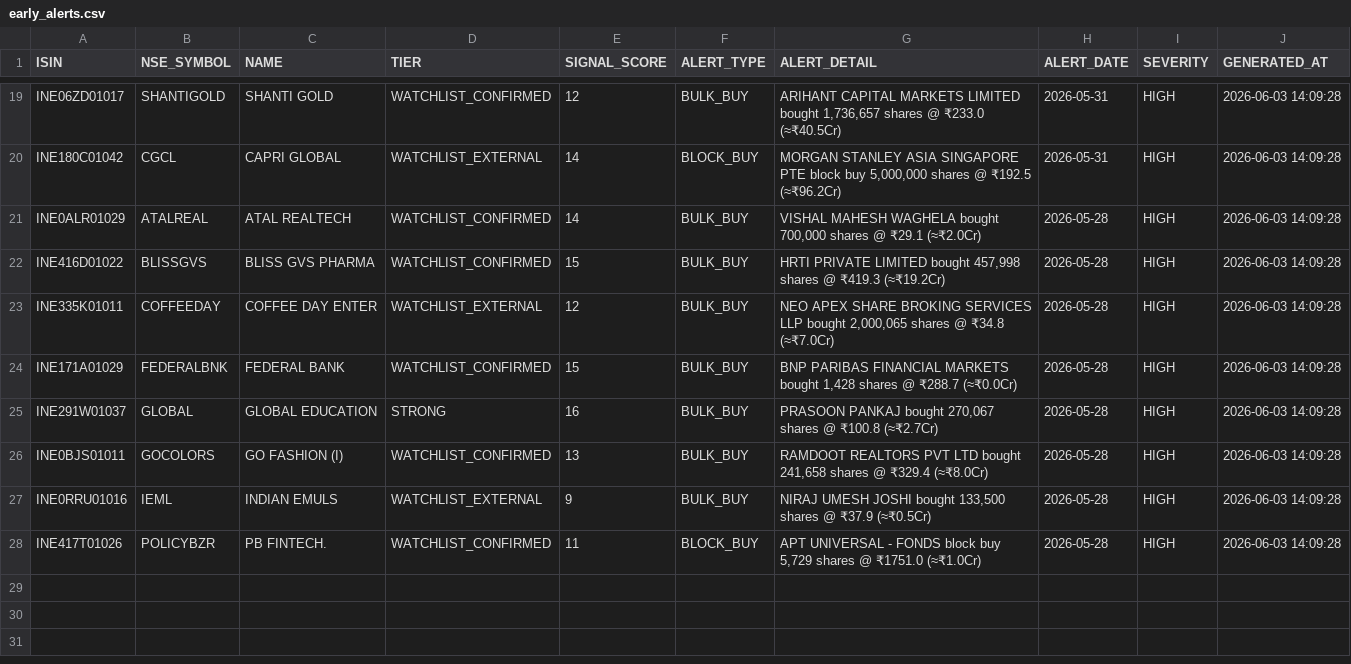
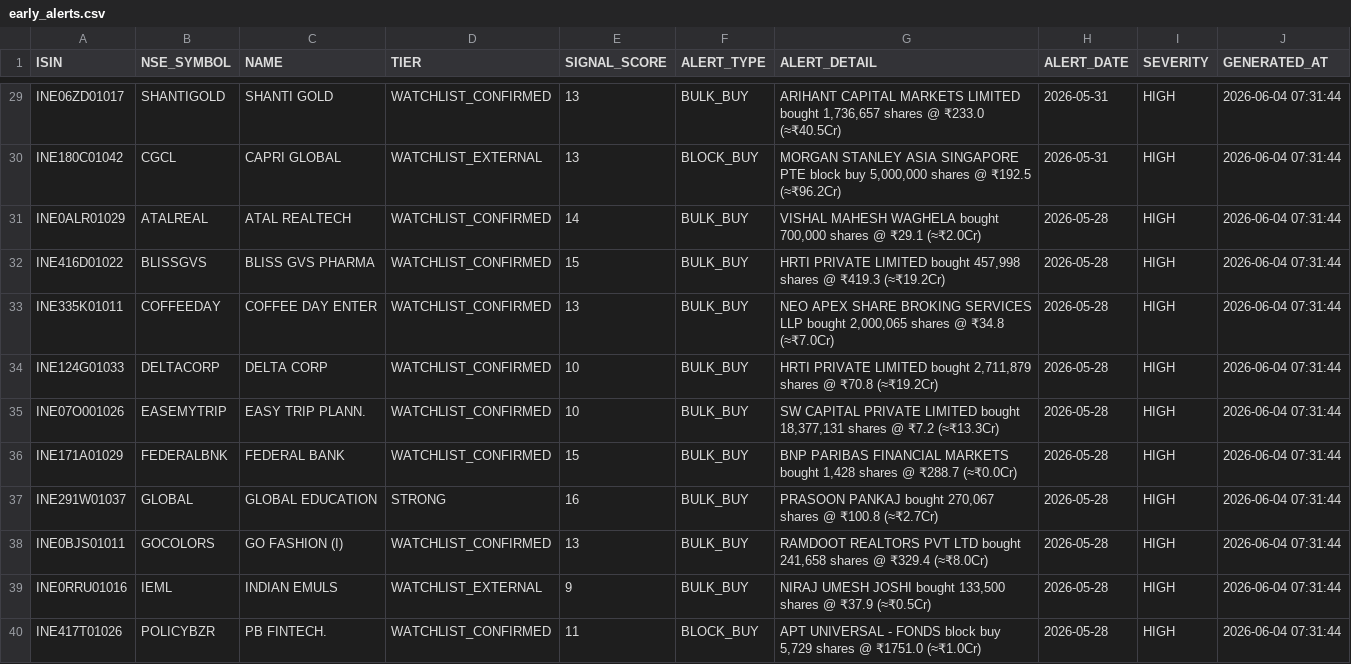
Before and after one commit to rajkshroff/multibagger-alerts, a CSV file: early_alerts.csv, drawn as a sheet; only a part is shown, gaps mark what is left out; addresses are those after the commit; the diff covers the shown part only; the diff names each change by its address in the sheet, - before the commit and + after, or states it on an @@ line.

```diff
--- a/early_alerts.csv
+++ b/early_alerts.csv
-E29 (SIGNAL_SCORE): 12
+E29 (SIGNAL_SCORE): 13
-J29:J33 (GENERATED_AT): 2026-06-03 14:09:28
+J29:J33 (GENERATED_AT): 2026-06-04 07:31:44
-E30 (SIGNAL_SCORE): 14
+E30 (SIGNAL_SCORE): 13
-D33 (TIER): WATCHLIST_EXTERNAL
+D33 (TIER): WATCHLIST_CONFIRMED
-E33 (SIGNAL_SCORE): 12
+E33 (SIGNAL_SCORE): 13
+row 34: INE124G01033 | DELTACORP | DELTA CORP | WATCHLIST_CONFIRMED | 10 | BULK_BUY | HRTI PRIVATE LIMITED bought 2,711,879 shares @ ₹70.8 (≈₹19.2Cr) | 2026-05-28 | HIGH | 2026-06-04 07:31:44
+row 35: INE07O001026 | EASEMYTRIP | EASY TRIP PLANN. | WATCHLIST_CONFIRMED | 10 | BULK_BUY | SW CAPITAL PRIVATE LIMITED bought 18,377,131 shares @ ₹7.2 (≈₹13.3Cr) | 2026-05-28 | HIGH | 2026-06-04 07:31:44
-J36:J40 (GENERATED_AT): 2026-06-03 14:09:28
+J36:J40 (GENERATED_AT): 2026-06-04 07:31:44
```
Also changed, not shown: 10 added rows and 23 edited cells elsewhere in this file, bear_alpha_scores.csv, bse_symbol_master.csv, 10 other files.
